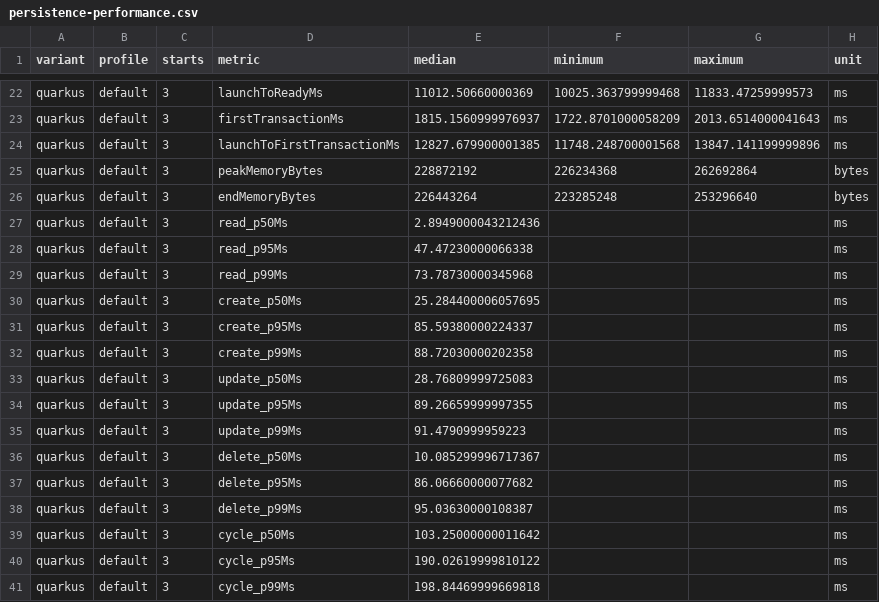
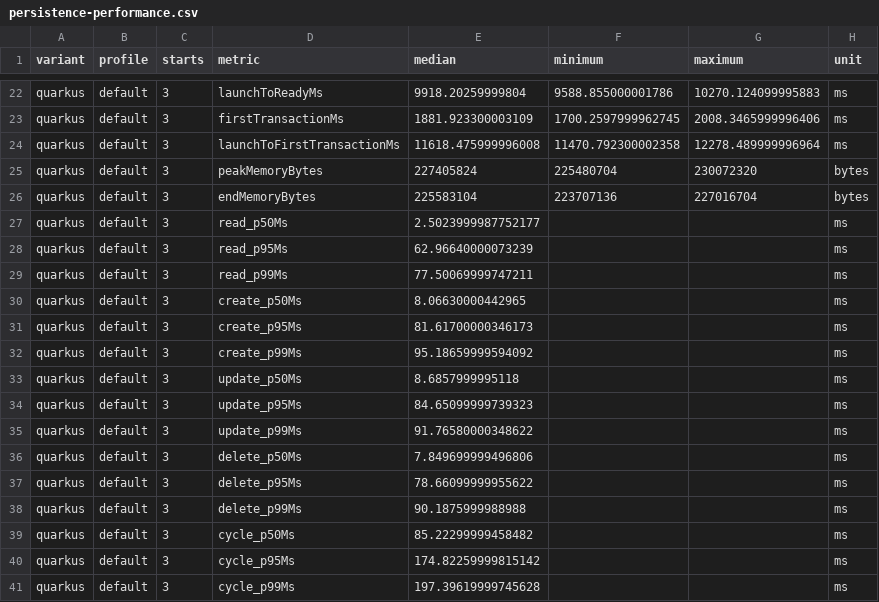
Before and after one commit to GuicedEE/benchmarks, a CSV file: docs/persistence-performance.csv, drawn as a sheet; only a part is shown, gaps mark what is left out; the diff covers the shown part only; the diff names each change by its address in the sheet, - before the commit and + after, or states it on an @@ line.

```diff
--- a/docs/persistence-performance.csv
+++ b/docs/persistence-performance.csv
-E22 (median): 11012.50660000369
+E22 (median): 9918.20259999804
-F22 (minimum): 10025.363799999468
+F22 (minimum): 9588.855000001786
-G22 (maximum): 11833.47259999573
+G22 (maximum): 10270.124099995883
-E23 (median): 1815.1560999976937
+E23 (median): 1881.923300003109
-F23 (minimum): 1722.8701000058209
+F23 (minimum): 1700.2597999962745
-G23 (maximum): 2013.6514000041643
+G23 (maximum): 2008.3465999996406
-E24 (median): 12827.679900001385
+E24 (median): 11618.475999996008
-F24 (minimum): 11748.248700001568
+F24 (minimum): 11470.792300002358
-G24 (maximum): 13847.141199999896
+G24 (maximum): 12278.489999996964
-E25 (median): 228872192
+E25 (median): 227405824
-F25 (minimum): 226234368
+F25 (minimum): 225480704
-G25 (maximum): 262692864
+G25 (maximum): 230072320
-E26 (median): 226443264
+E26 (median): 225583104
-F26 (minimum): 223285248
+F26 (minimum): 223707136
-G26 (maximum): 253296640
+G26 (maximum): 227016704
-E27 (median): 2.8949000043212436
+E27 (median): 2.5023999987752177
-E28 (median): 47.47230000066338
+E28 (median): 62.96640000073239
-E29 (median): 73.78730000345968
+E29 (median): 77.50069999747211
-E30 (median): 25.284400006057695
+E30 (median): 8.06630000442965
-E31 (median): 85.59380000224337
+E31 (median): 81.61700000346173
-E32 (median): 88.72030000202358
+E32 (median): 95.18659999594092
-E33 (median): 28.76809999725083
+E33 (median): 8.6857999995118
-E34 (median): 89.26659999997355
+E34 (median): 84.65099999739323
-E35 (median): 91.4790999959223
+E35 (median): 91.76580000348622
-E36 (median): 10.085299996717367
+E36 (median): 7.849699999496806
-E37 (median): 86.06660000077682
+E37 (median): 78.66099999955622
-E38 (median): 95.03630000108387
+E38 (median): 90.1875999988988
-E39 (median): 103.25000000011642
+E39 (median): 85.22299999458482
-E40 (median): 190.02619999810122
+E40 (median): 174.82259999815142
-E41 (median): 198.84469999669818
+E41 (median): 197.39619999745628
```
Also changed, not shown: 30 edited cells elsewhere in this file, 21 other files.
